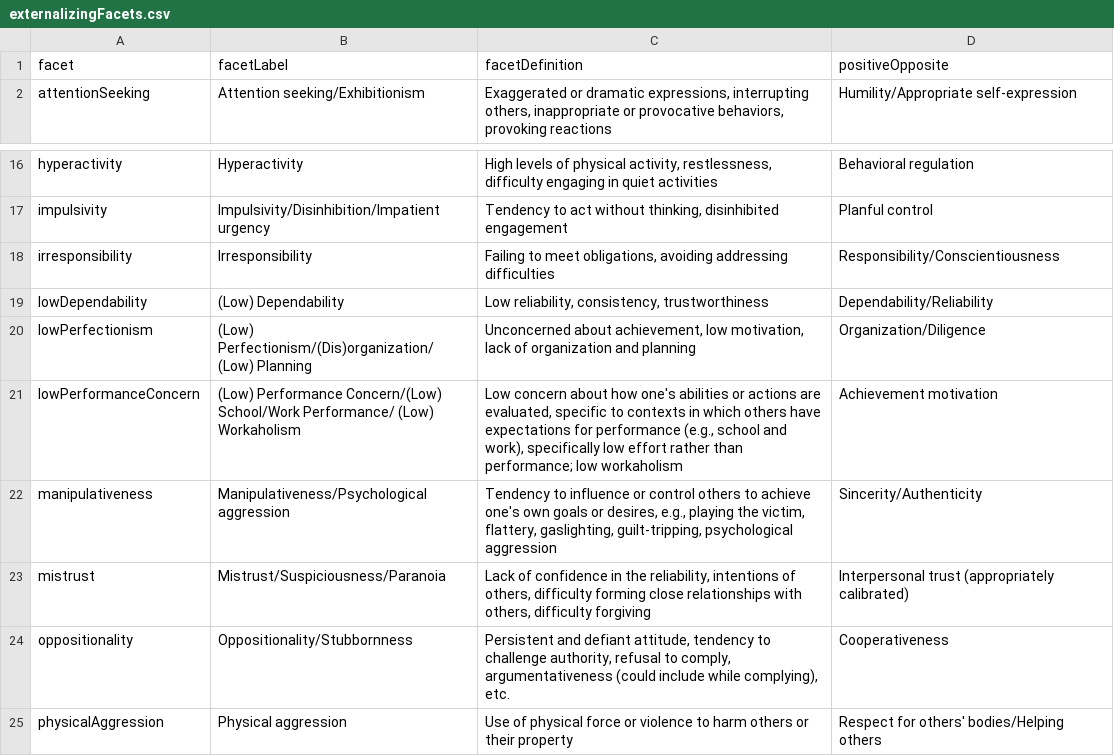
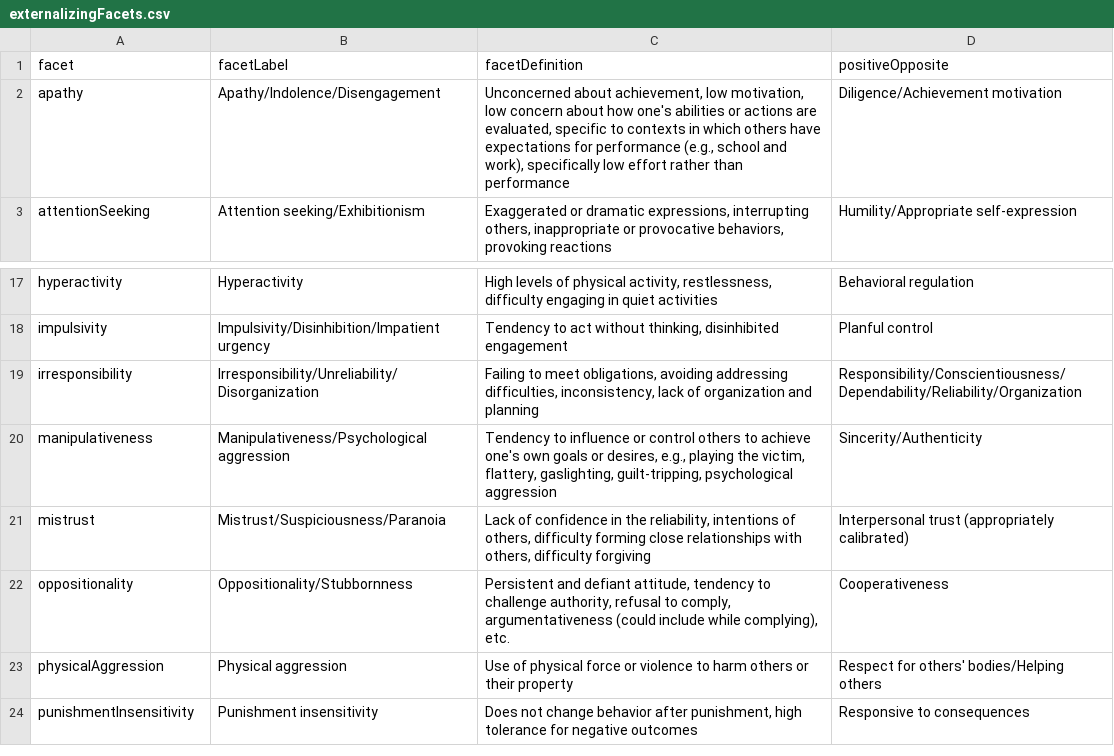
Before and after one commit to DevPsyLab/studying-psychopathology-development-lifespan, a CSV file: Data/externalizingFacets.csv, drawn as a sheet; only a part is shown, gaps mark what is left out; the shorter side is filled out with more unchanged rows.

```diff
--- a/Data/externalizingFacets.csv
+++ b/Data/externalizingFacets.csv
@@ -1,2 +1,3 @@
 facet,facetLabel,facetDefinition,positiveOpposite
+apathy,Apathy/Indolence/Disengagement,"Unconcerned about achievement, low motivation, low concern about how one's abilities or actions are evaluated, specific to contexts in which others have expectations for performance (e.g., school and work), specifically low effort rather than performance",Diligence/Achievement motivation
 attentionSeeking,Attention seeking/Exhibitionism,"Exaggerated or dramatic expressions, interrupting others, inappropriate or provocative behaviors, provoking reactions",Humility/Appropriate self-expression
@@ -17,6 +18,3 @@ hyperactivity,Hyperactivity,"High levels of physical activity, restlessness, dif
 impulsivity,Impulsivity/Disinhibition/Impatient urgency,"Tendency to act without thinking, disinhibited engagement",Planful control
-irresponsibility,Irresponsibility,"Failing to meet obligations, avoiding addressing difficulties",Responsibility/Conscientiousness
-lowDependability,(Low) Dependability,"Low reliability, consistency, trustworthiness",Dependability/Reliability
-lowPerfectionism,(Low) Perfectionism/(Dis)organization/(Low) Planning,"Unconcerned about achievement, low motivation, lack of organization and planning",Organization/Diligence
-lowPerformanceConcern,(Low) Performance Concern/(Low) School/Work Performance/ (Low) Workaholism,"Low concern about how one's abilities or actions are evaluated, specific to contexts in which others have expectations for performance (e.g., school and work), specifically low effort rather than performance; low workaholism",Achievement motivation
+irresponsibility,Irresponsibility/Unreliability/Disorganization,"Failing to meet obligations, avoiding addressing difficulties, inconsistency, lack of organization and planning",Responsibility/Conscientiousness/Dependability/Reliability/Organization
 manipulativeness,Manipulativeness/Psychological aggression,"Tendency to influence or control others to achieve one's own goals or desires, e.g., playing the victim, flattery, gaslighting, guilt-tripping, psychological aggression",Sincerity/Authenticity
```
Also changed, not shown: 2 other files.
